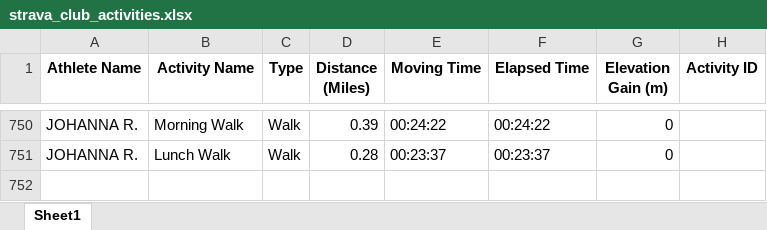
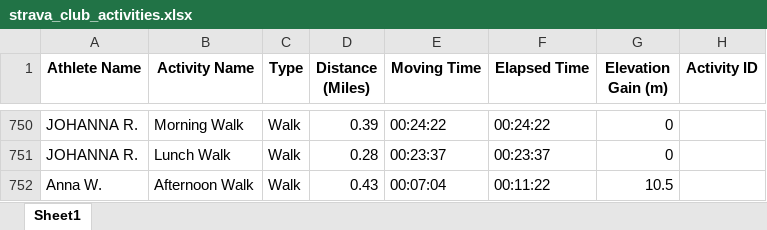
Before and after one commit to aiteam5-hub/TeamDistanceChallenge, an Excel workbook: strava_club_activities.xlsx, sheet Sheet1, drawn as a sheet; only a part is shown, gaps mark what is left out; values as stored, in another font and other column widths than the file's, no borders; the diff names each change by its address in the sheet, - before the commit and + after, or states it on an @@ line.

```diff
--- a/strava_club_activities.xlsx (sheet Sheet1)
+++ b/strava_club_activities.xlsx (sheet Sheet1)
+row 752: Anna W. | Afternoon Walk | Walk | 0.43 | 00:07:04 | 00:11:22 | 10.5
```
Also changed, not shown: 1 other file.
